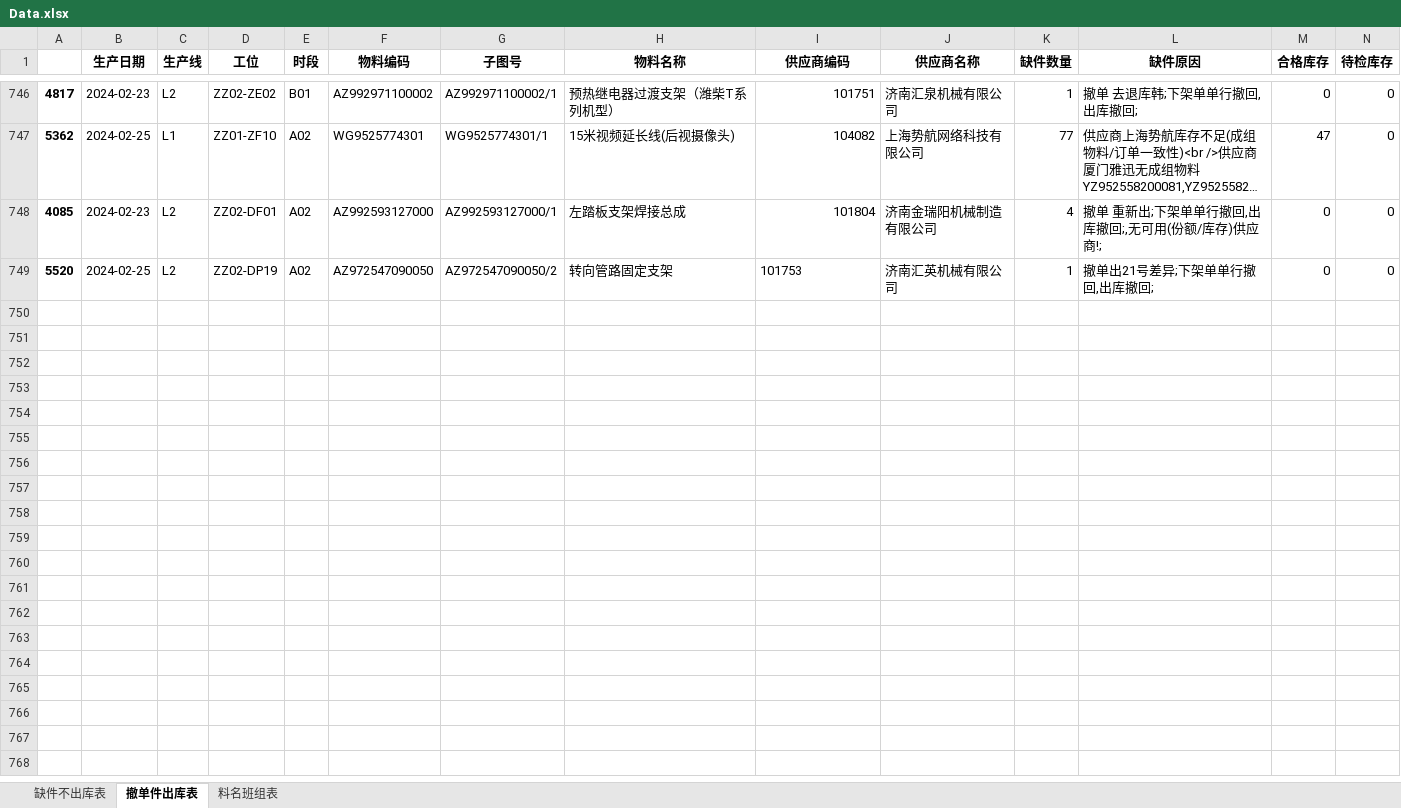
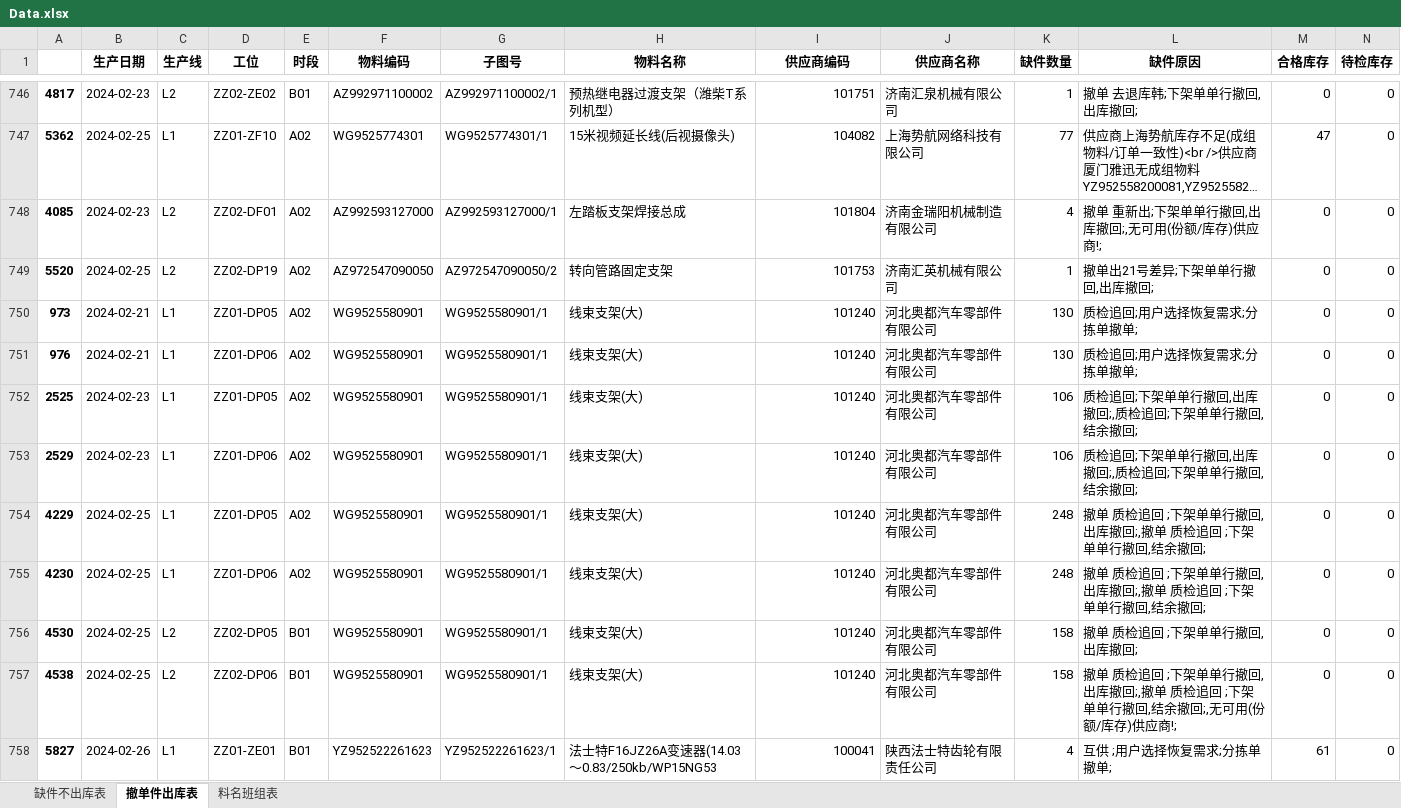
Before and after one commit to GuoBaoqi/Work-Chinapost, an Excel workbook: data/Data.xlsx, sheet 撤单件出库表, drawn as a sheet; only a part is shown, gaps mark what is left out; long unchanged cells end in …; values as stored, in another font and other column widths than the file's, no borders; rows hold the shown columns only; the diff covers the shown part only; the diff names each change by its address in the sheet, - before the commit and + after, or states it on an @@ line.

```diff
--- a/data/Data.xlsx (sheet 撤单件出库表)
+++ b/data/Data.xlsx (sheet 撤单件出库表)
-I749 alignment: left
+I749 alignment: right
+row 750: 973 | 2024-02-21 | L1 | ZZ01-DP05 | A02 | WG9525580901 | WG9525580901/1 | 线束支架(大) | 101240 | 河北奥都汽车零部件有限公司 | 130 | 质检追回;用户选择恢复需求;分拣单撤单; | 0 | 0
+row 751: 976 | 2024-02-21 | L1 | ZZ01-DP06 | A02 | WG9525580901 | WG9525580901/1 | 线束支架(大) | 101240 | 河北奥都汽车零部件有限公司 | 130 | 质检追回;用户选择恢复需求;分拣单撤单; | 0 | 0
+row 752: 2525 | 2024-02-23 | L1 | ZZ01-DP05 | A02 | WG9525580901 | WG9525580901/1 | 线束支架(大) | 101240 | 河北奥都汽车零部件有限公司 | 106 | 质检追回;下架单单行撤回,出库撤回;,质检追回;下架单单行撤回,结余撤回; | 0 | 0
+row 753: 2529 | 2024-02-23 | L1 | ZZ01-DP06 | A02 | WG9525580901 | WG9525580901/1 | 线束支架(大) | 101240 | 河北奥都汽车零部件有限公司 | 106 | 质检追回;下架单单行撤回,出库撤回;,质检追回;下架单单行撤回,结余撤回; | 0 | 0
+row 754: 4229 | 2024-02-25 | L1 | ZZ01-DP05 | A02 | WG9525580901 | WG9525580901/1 | 线束支架(大) | 101240 | 河北奥都汽车零部件有限公司 | 248 | 撤单 质检追回 ;下架单单行撤回,出库撤回;,撤单 质检追回 ;下架单单行撤回,结余撤回; | 0 | 0
+row 755: 4230 | 2024-02-25 | L1 | ZZ01-DP06 | A02 | WG9525580901 | WG9525580901/1 | 线束支架(大) | 101240 | 河北奥都汽车零部件有限公司 | 248 | 撤单 质检追回 ;下架单单行撤回,出库撤回;,撤单 质检追回 ;下架单单行撤回,结余撤回; | 0 | 0
+row 756: 4530 | 2024-02-25 | L2 | ZZ02-DP05 | B01 | WG9525580901 | WG9525580901/1 | 线束支架(大) | 101240 | 河北奥都汽车零部件有限公司 | 158 | 撤单 质检追回 ;下架单单行撤回,出库撤回; | 0 | 0
+row 757: 4538 | 2024-02-25 | L2 | ZZ02-DP06 | B01 | WG9525580901 | WG9525580901/1 | 线束支架(大) | 101240 | 河北奥都汽车零部件有限公司 | 158 | 撤单 质检追回 ;下架单单行撤回,出库撤回;,撤单 质检追回 ;下架单单行撤回,结余撤回;,无可用(份额/库存)供应商!; | 0 | 0
+row 758: 5827 | 2024-02-26 | L1 | ZZ01-ZE01 | B01 | YZ952522261623 | YZ952522261623/1 | 法士特F16JZ26A变速器(14.03～0.83/250kb/WP15NG53 | 100041 | 陕西法士特齿轮有限责任公司 | 4 | 互供 ;用户选择恢复需求;分拣单撤单; | 61 | 0
```
Also changed, not shown: 69 added rows elsewhere in this sheet, sheet 料名班组表, sheet 缺件不出库表, data/Config.xlsx, 3 other files.
